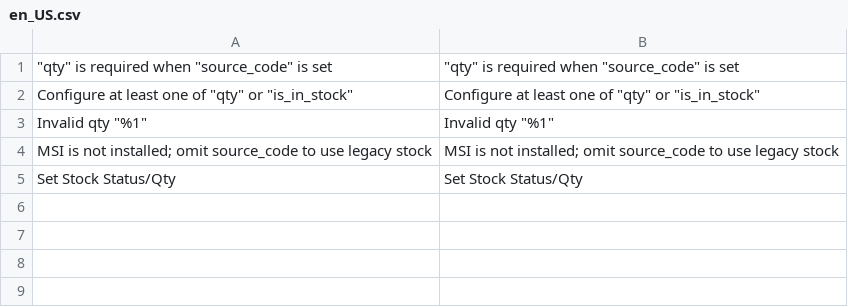
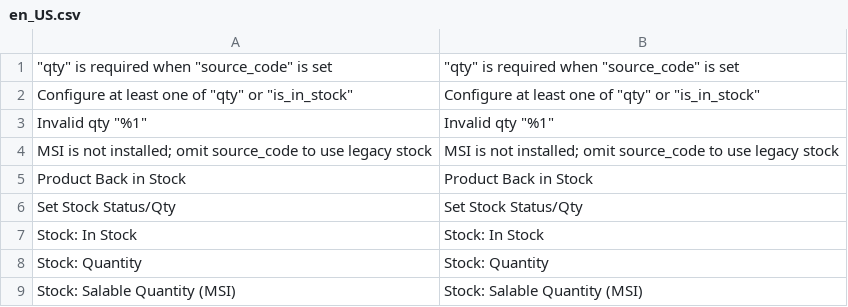
Before and after one commit to mage-os-lab/magento-workflows, a CSV file: src/module-workflows-inventory/i18n/en_US.csv, drawn as a sheet.

```diff
--- a/src/module-workflows-inventory/i18n/en_US.csv
+++ b/src/module-workflows-inventory/i18n/en_US.csv
@@ -4,2 +4,6 @@
 "MSI is not installed; omit source_code to use legacy stock","MSI is not installed; omit source_code to use legacy stock"
+"Product Back in Stock","Product Back in Stock"
 "Set Stock Status/Qty","Set Stock Status/Qty"
+"Stock: In Stock","Stock: In Stock"
+"Stock: Quantity","Stock: Quantity"
+"Stock: Salable Quantity (MSI)","Stock: Salable Quantity (MSI)"
```
Also changed, not shown: 19 other files.
